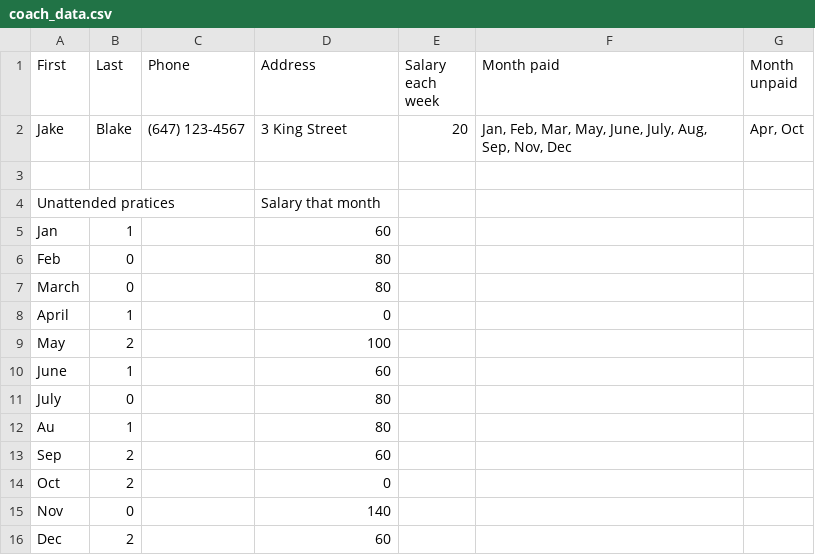
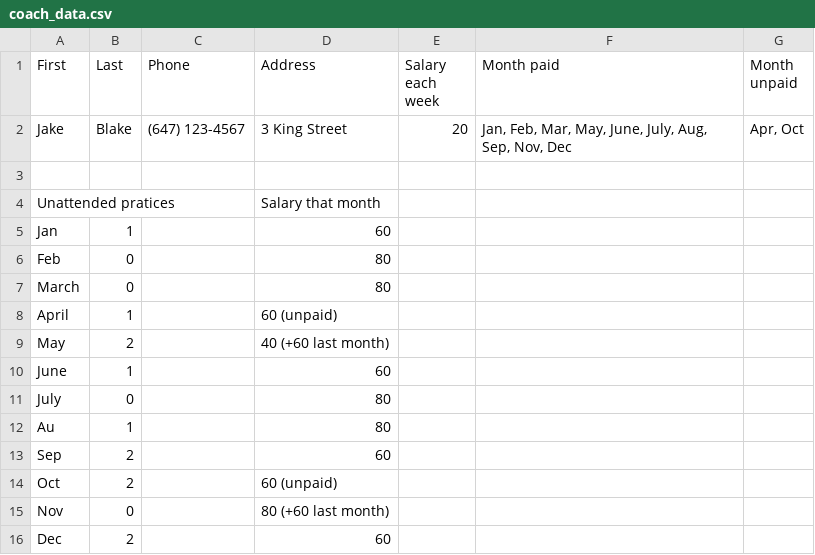
Before and after one commit to anhlehai/cps406, a CSV file: coach_data.csv, drawn as a sheet.

```diff
--- a/coach_data.csv
+++ b/coach_data.csv
@@ -7,4 +7,4 @@ Feb,0,,80,,,
 March,0,,80,,,
-April,1,,0,,,
-May,2,,100,,,
+April,1,,60 (unpaid),,,
+May,2,,40 (+60 last month),,,
 June,1,,60,,,
@@ -13,4 +13,4 @@ Au,1,,80,,,
 Sep,2,,60,,,
-Oct,2,,0,,,
-Nov,0,,140,,,
+Oct,2,,60 (unpaid),,,
+Nov,0,,80 (+60 last month),,,
 Dec,2,,60,,,
```
Also changed, not shown: 2 other files.
